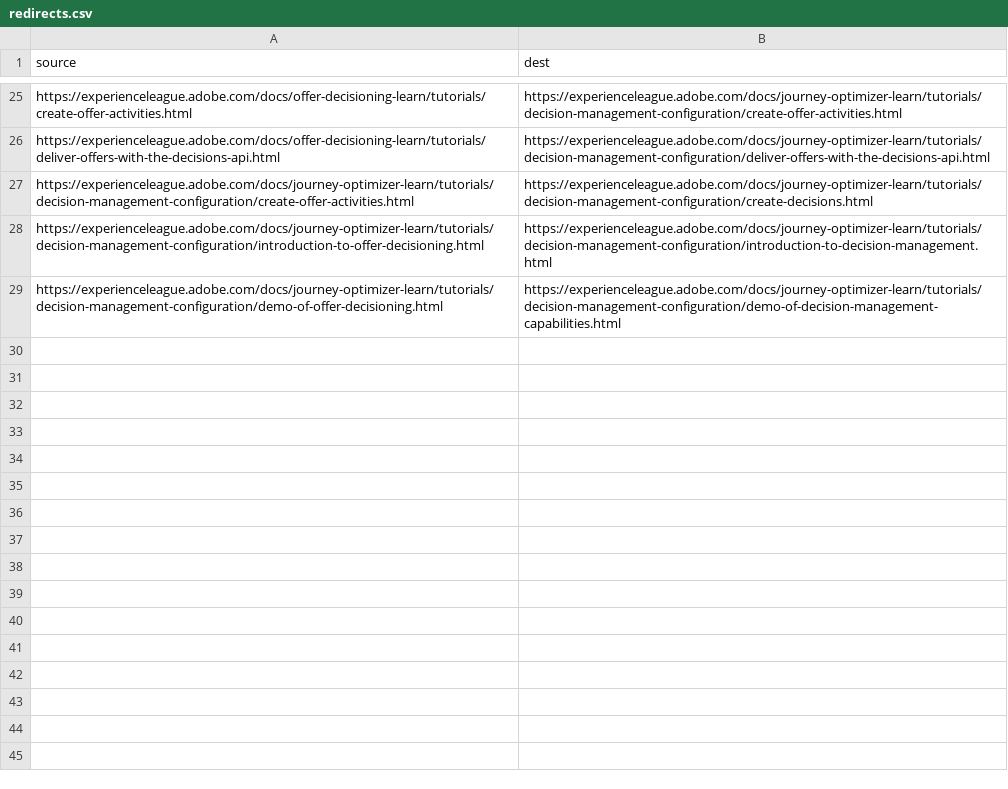
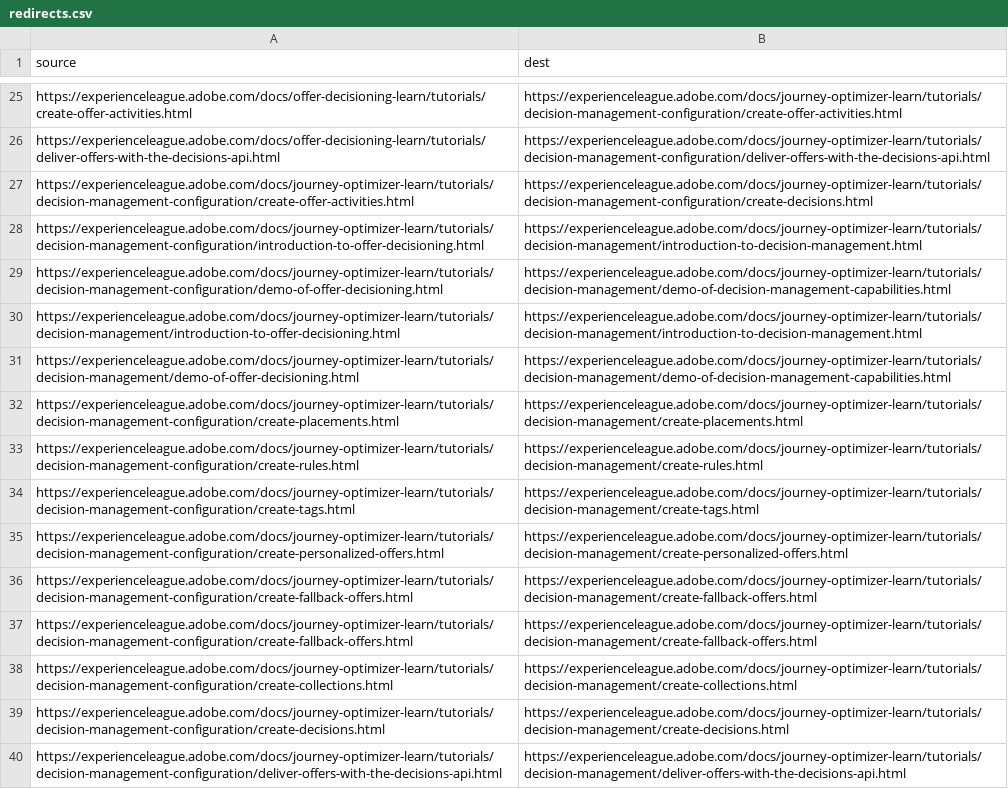
Before and after one commit to AdobeDocs/journey-optimizer-learn.it-IT, a CSV file: redirects.csv, drawn as a sheet; only a part is shown, gaps mark what is left out.

Commit message:
Synced non localizable files from repo .

```diff
--- a/redirects.csv
+++ b/redirects.csv
@@ -27,3 +27,14 @@ https://experienceleague.adobe.com/docs/offer-decisioning-learn/tutorials/delive
 https://experienceleague.adobe.com/docs/journey-optimizer-learn/tutorials/decision-management-configuration/create-offer-activities.html,https://experienceleague.adobe.com/docs/journey-optimizer-learn/tutorials/decision-management-configuration/create-decisions.html
-https://experienceleague.adobe.com/docs/journey-optimizer-learn/tutorials/decision-management-configuration/introduction-to-offer-decisioning.html,https://experienceleague.adobe.com/docs/journey-optimizer-learn/tutorials/decision-management-configuration/introduction-to-decision-management.html
-https://experienceleague.adobe.com/docs/journey-optimizer-learn/tutorials/decision-management-configuration/demo-of-offer-decisioning.html,https://experienceleague.adobe.com/docs/journey-optimizer-learn/tutorials/decision-management-configuration/demo-of-decision-management-capabilities.html
+https://experienceleague.adobe.com/docs/journey-optimizer-learn/tutorials/decision-management-configuration/introduction-to-offer-decisioning.html,https://experienceleague.adobe.com/docs/journey-optimizer-learn/tutorials/decision-management/introduction-to-decision-management.html
+https://experienceleague.adobe.com/docs/journey-optimizer-learn/tutorials/decision-management-configuration/demo-of-offer-decisioning.html,https://experienceleague.adobe.com/docs/journey-optimizer-learn/tutorials/decision-management/demo-of-decision-management-capabilities.html
+https://experienceleague.adobe.com/docs/journey-optimizer-learn/tutorials/decision-management/introduction-to-offer-decisioning.html,https://experienceleague.adobe.com/docs/journey-optimizer-learn/tutorials/decision-management/introduction-to-decision-management.html
+https://experienceleague.adobe.com/docs/journey-optimizer-learn/tutorials/decision-management/demo-of-offer-decisioning.html,https://experienceleague.adobe.com/docs/journey-optimizer-learn/tutorials/decision-management/demo-of-decision-management-capabilities.html
+https://experienceleague.adobe.com/docs/journey-optimizer-learn/tutorials/decision-management-configuration/create-placements.html,https://experienceleague.adobe.com/docs/journey-optimizer-learn/tutorials/decision-management/create-placements.html
+https://experienceleague.adobe.com/docs/journey-optimizer-learn/tutorials/decision-management-configuration/create-rules.html,https://experienceleague.adobe.com/docs/journey-optimizer-learn/tutorials/decision-management/create-rules.html
+https://experienceleague.adobe.com/docs/journey-optimizer-learn/tutorials/decision-management-configuration/create-tags.html,https://experienceleague.adobe.com/docs/journey-optimizer-learn/tutorials/decision-management/create-tags.html
+https://experienceleague.adobe.com/docs/journey-optimizer-learn/tutorials/decision-management-configuration/create-personalized-offers.html,https://experienceleague.adobe.com/docs/journey-optimizer-learn/tutorials/decision-management/create-personalized-offers.html
+https://experienceleague.adobe.com/docs/journey-optimizer-learn/tutorials/decision-management-configuration/create-fallback-offers.html,https://experienceleague.adobe.com/docs/journey-optimizer-learn/tutorials/decision-management/create-fallback-offers.html
+https://experienceleague.adobe.com/docs/journey-optimizer-learn/tutorials/decision-management-configuration/create-fallback-offers.html,https://experienceleague.adobe.com/docs/journey-optimizer-learn/tutorials/decision-management/create-fallback-offers.html
+https://experienceleague.adobe.com/docs/journey-optimizer-learn/tutorials/decision-management-configuration/create-collections.html,https://experienceleague.adobe.com/docs/journey-optimizer-learn/tutorials/decision-management/create-collections.html
+https://experienceleague.adobe.com/docs/journey-optimizer-learn/tutorials/decision-management-configuration/create-decisions.html,https://experienceleague.adobe.com/docs/journey-optimizer-learn/tutorials/decision-management/create-decisions.html
+https://experienceleague.adobe.com/docs/journey-optimizer-learn/tutorials/decision-management-configuration/deliver-offers-with-the-decisions-api.html,https://experienceleague.adobe.com/docs/journey-optimizer-learn/tutorials/decision-management/deliver-offers-with-the-decisions-api.html
```
